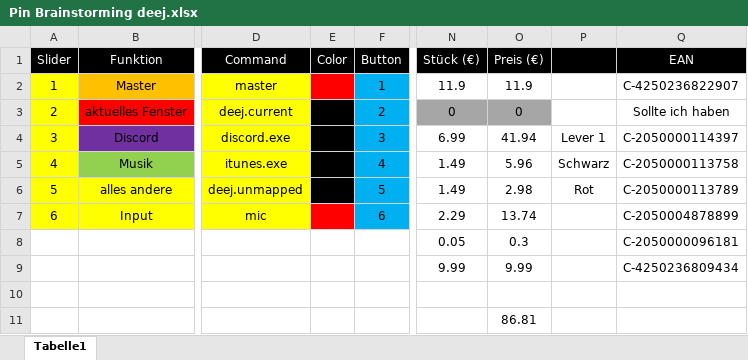
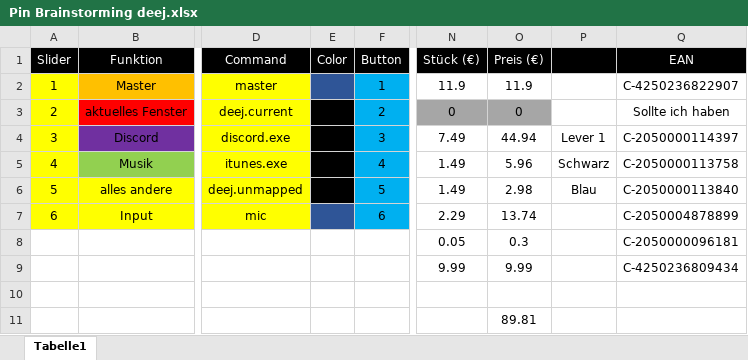
Before and after one commit to keimschleuder/deej, an Excel workbook: Pin Brainstorming deej.xlsx, sheet Tabelle1, drawn as a sheet; only a part is shown, gaps mark what is left out; values as stored, in another font and other column widths than the file's, no borders; the diff names each change by its address in the sheet, - before the commit and + after, or states it on an @@ line.

Commit message:
Update Pin Brainstorming deej.xlsx

```diff
--- a/Pin Brainstorming deej.xlsx (sheet Tabelle1)
+++ b/Pin Brainstorming deej.xlsx (sheet Tabelle1)
-E2 fill: #FF0000
+E2 fill: #2F5597
-N4 (Stück (€)): 6.99
+N4 (Stück (€)): 7.49
-O4 (Preis (€)): 41.94
+O4 (Preis (€)): 44.94
-P6: Rot
+P6: Blau
-Q6 (EAN): C-2050000113789
+Q6 (EAN): C-2050000113840
-E7 fill: #FF0000
+E7 fill: #2F5597
-O11 (Preis (€)): 86.81
+O11 (Preis (€)): 89.81
```
